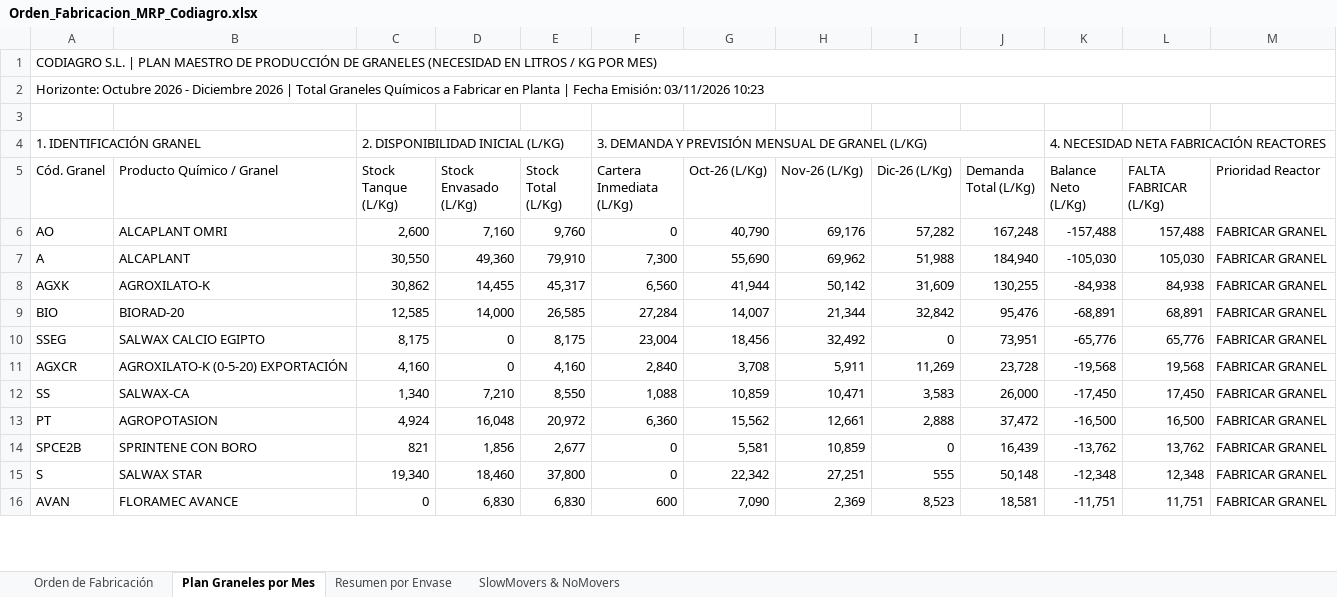
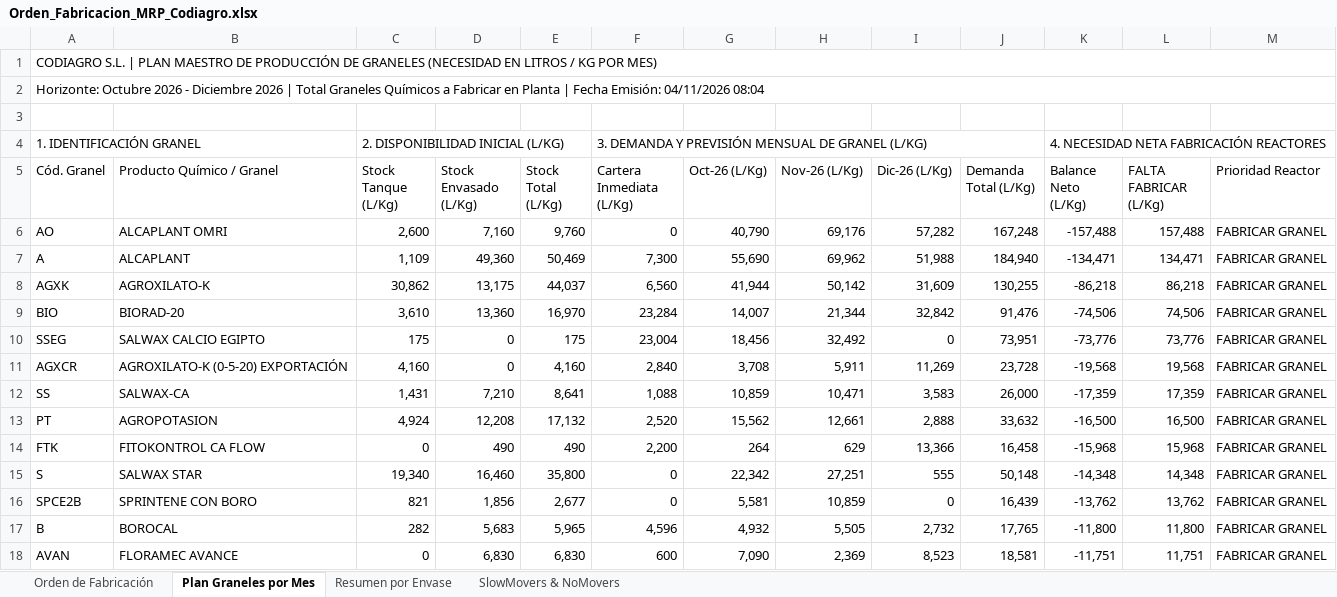
Before and after one commit to codiagrooscar/dashboard-presupuesto-2026, an Excel workbook: Orden_Fabricacion_MRP_Codiagro.xlsx, sheet Plan Graneles por Mes, drawn as a sheet; only a part is shown; values as stored, in another font and other column widths than the file's, no cell formats; removed rows and columns are numbered as before the commit, all else as after; the diff covers the shown part only; the diff names each change by its address in the sheet, - before the commit and + after, or states it on an @@ line.

Commit message:
feat: actualizar a Pedidos 04.11 y Stock 04.11, corregir fmtEur universal y etiquetas de periodo

```diff
--- a/Orden_Fabricacion_MRP_Codiagro.xlsx (sheet Plan Graneles por Mes)
+++ b/Orden_Fabricacion_MRP_Codiagro.xlsx (sheet Plan Graneles por Mes)
-A2 (Cód. Granel): …Fecha Emisión: 03/11/2026 10:23
+A2 (Cód. Granel): …Fecha Emisión: 04/11/2026 08:04
-C7 (Stock Tanque (L/Kg)): 30,550
+C7 (Stock Tanque (L/Kg)): 1,109
-E7 (Stock Total (L/Kg)): 79,910
+E7 (Stock Total (L/Kg)): 50,469
-K7 (Balance Neto (L/Kg)): -105,030
+K7 (Balance Neto (L/Kg)): -134,471
-L7 (FALTA FABRICAR (L/Kg)): 105,030
+L7 (FALTA FABRICAR (L/Kg)): 134,471
-D8 (Stock Envasado (L/Kg)): 14,455
+D8 (Stock Envasado (L/Kg)): 13,175
-E8 (Stock Total (L/Kg)): 45,317
+E8 (Stock Total (L/Kg)): 44,037
-K8 (Balance Neto (L/Kg)): -84,938
+K8 (Balance Neto (L/Kg)): -86,218
-L8 (FALTA FABRICAR (L/Kg)): 84,938
+L8 (FALTA FABRICAR (L/Kg)): 86,218
-C9 (Stock Tanque (L/Kg)): 12,585
+C9 (Stock Tanque (L/Kg)): 3,610
-D9 (Stock Envasado (L/Kg)): 14,000
+D9 (Stock Envasado (L/Kg)): 13,360
-E9 (Stock Total (L/Kg)): 26,585
+E9 (Stock Total (L/Kg)): 16,970
-F9 (Cartera Inmediata (L/Kg)): 27,284
+F9 (Cartera Inmediata (L/Kg)): 23,284
-J9 (Demanda Total (L/Kg)): 95,476
+J9 (Demanda Total (L/Kg)): 91,476
-K9 (Balance Neto (L/Kg)): -68,891
+K9 (Balance Neto (L/Kg)): -74,506
-L9 (FALTA FABRICAR (L/Kg)): 68,891
+L9 (FALTA FABRICAR (L/Kg)): 74,506
-C10 (Stock Tanque (L/Kg)): 8,175
+C10 (Stock Tanque (L/Kg)): 175
-E10 (Stock Total (L/Kg)): 8,175
+E10 (Stock Total (L/Kg)): 175
-K10 (Balance Neto (L/Kg)): -65,776
+K10 (Balance Neto (L/Kg)): -73,776
-L10 (FALTA FABRICAR (L/Kg)): 65,776
+L10 (FALTA FABRICAR (L/Kg)): 73,776
-C12 (Stock Tanque (L/Kg)): 1,340
+C12 (Stock Tanque (L/Kg)): 1,431
-E12 (Stock Total (L/Kg)): 8,550
+E12 (Stock Total (L/Kg)): 8,641
-K12 (Balance Neto (L/Kg)): -17,450
+K12 (Balance Neto (L/Kg)): -17,359
-L12 (FALTA FABRICAR (L/Kg)): 17,450
+L12 (FALTA FABRICAR (L/Kg)): 17,359
-D13 (Stock Envasado (L/Kg)): 16,048
+D13 (Stock Envasado (L/Kg)): 12,208
-E13 (Stock Total (L/Kg)): 20,972
+E13 (Stock Total (L/Kg)): 17,132
-F13 (Cartera Inmediata (L/Kg)): 6,360
+F13 (Cartera Inmediata (L/Kg)): 2,520
-J13 (Demanda Total (L/Kg)): 37,472
+J13 (Demanda Total (L/Kg)): 33,632
+row 14: FTK | FITOKONTROL CA FLOW | 0 | 490 | 490 | 2,200 | 264 | 629 | 13,366 | 16,458 | -15,968 | 15,968 | FABRICAR GRANEL
+row 15: S | SALWAX STAR | 19,340 | 16,460 | 35,800 | 0 | 22,342 | 27,251 | 555 | 50,148 | -14,348 | 14,348 | FABRICAR GRANEL
-row 15: S | SALWAX STAR | 19,340 | 18,460 | 37,800 | 0 | 22,342 | 27,251 | 555 | 50,148 | -12,348 | 12,348 | FABRICAR GRANEL
+row 17: B | BOROCAL | 282 | 5,683 | 5,965 | 4,596 | 4,932 | 5,505 | 2,732 | 17,765 | -11,800 | 11,800 | FABRICAR GRANEL
```
Also changed, not shown: 12 added rows, 16 removed rows and 59 edited cells elsewhere in this sheet, sheet Orden de Fabricación, sheet SlowMovers & NoMovers, sheet Resumen por Envase, cell formats, Seguimiento_Presupuesto_Sep_2026.xlsx, web_dashboard/Orden_Fabricacion_MRP_Codiagro.xlsx, 29 other files.
